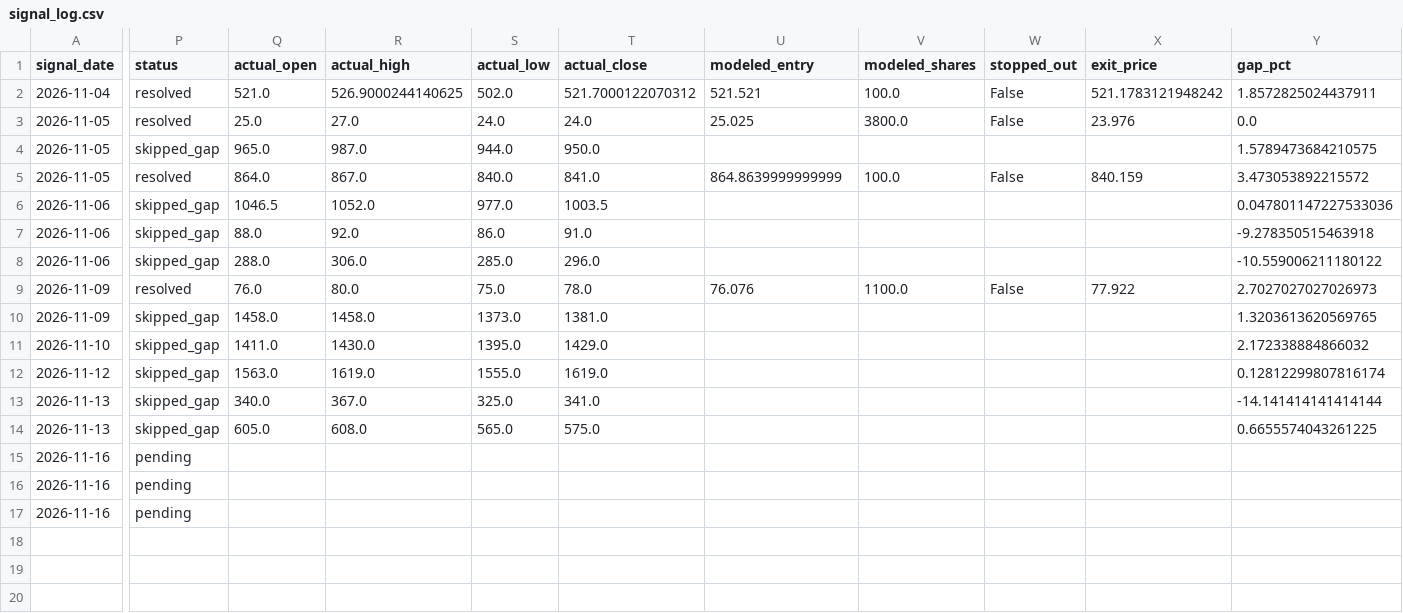
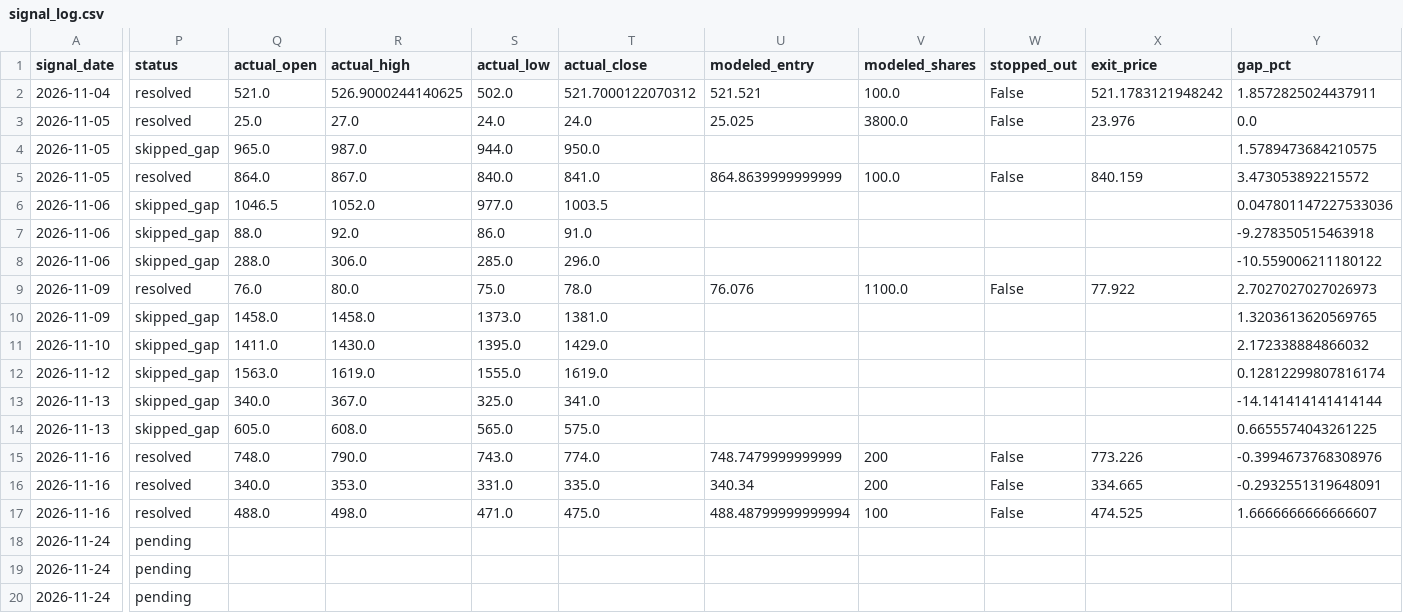
Before and after one commit to cafemarlsurf727-cell/daytrade-screener, a CSV file: logs/signal_log.csv, drawn as a sheet; only a part is shown, gaps mark what is left out; rows hold the shown columns only; the diff covers the shown part only; the diff names each change by its address in the sheet, - before the commit and + after, or states it on an @@ line.

```diff
--- a/logs/signal_log.csv
+++ b/logs/signal_log.csv
-P15:P17 (status): pending
+P15:P17 (status): resolved
-Q15 (actual_open): (empty)
+Q15 (actual_open): 748.0
-R15 (actual_high): (empty)
+R15 (actual_high): 790.0
-S15 (actual_low): (empty)
+S15 (actual_low): 743.0
-T15 (actual_close): (empty)
+T15 (actual_close): 774.0
-U15 (modeled_entry): (empty)
+U15 (modeled_entry): 748.7479999999999
-V15:V16 (modeled_shares): (empty)
+V15:V16 (modeled_shares): 200
-W15:W17 (stopped_out): (empty)
+W15:W17 (stopped_out): False
-X15 (exit_price): (empty)
+X15 (exit_price): 773.226
-Y15 (gap_pct): (empty)
+Y15 (gap_pct): -0.3994673768308976
-Q16 (actual_open): (empty)
+Q16 (actual_open): 340.0
-R16 (actual_high): (empty)
+R16 (actual_high): 353.0
-S16 (actual_low): (empty)
+S16 (actual_low): 331.0
-T16 (actual_close): (empty)
+T16 (actual_close): 335.0
-U16 (modeled_entry): (empty)
+U16 (modeled_entry): 340.34
-X16 (exit_price): (empty)
+X16 (exit_price): 334.665
-Y16 (gap_pct): (empty)
+Y16 (gap_pct): -0.2932551319648091
-Q17 (actual_open): (empty)
+Q17 (actual_open): 488.0
-R17 (actual_high): (empty)
+R17 (actual_high): 498.0
-S17 (actual_low): (empty)
+S17 (actual_low): 471.0
-T17 (actual_close): (empty)
+T17 (actual_close): 475.0
-U17 (modeled_entry): (empty)
+U17 (modeled_entry): 488.48799999999994
-V17 (modeled_shares): (empty)
+V17 (modeled_shares): 100
-X17 (exit_price): (empty)
+X17 (exit_price): 474.525
-Y17 (gap_pct): (empty)
+Y17 (gap_pct): 1.6666666666666607
+row 18: 2026-11-24 | pending
+row 19: 2026-11-24 | pending
+row 20: 2026-11-24 | pending
```
Also changed, not shown: 12 edited cells elsewhere in this file, logs/research_signal_log.csv, tickers_200.csv, 3 other files.
